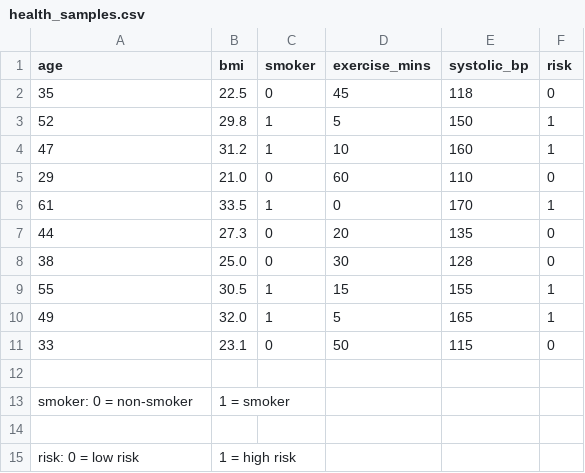
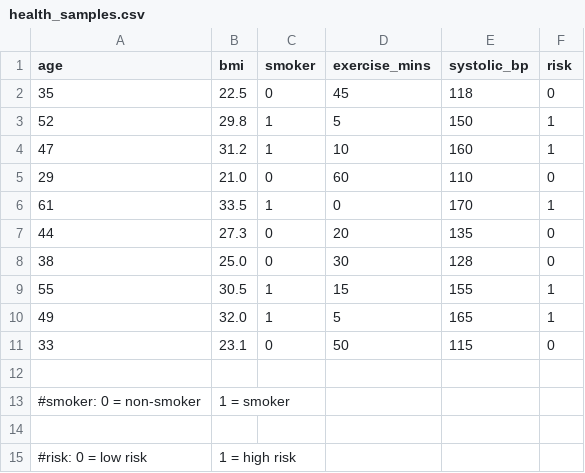
Before and after one commit to SvetLuna-Lab/Health-index-api-demo, a CSV file: data/health_samples.csv, drawn as a sheet.

Commit message:
Add new file health_samples.csv

```diff
--- a/data/health_samples.csv
+++ b/data/health_samples.csv
@@ -12,4 +12,4 @@ age,bmi,smoker,exercise_mins,systolic_bp,risk
 
-smoker: 0 = non-smoker, 1 = smoker
+#smoker: 0 = non-smoker, 1 = smoker
 
-risk: 0 = low risk, 1 = high risk
+#risk: 0 = low risk, 1 = high risk
```
